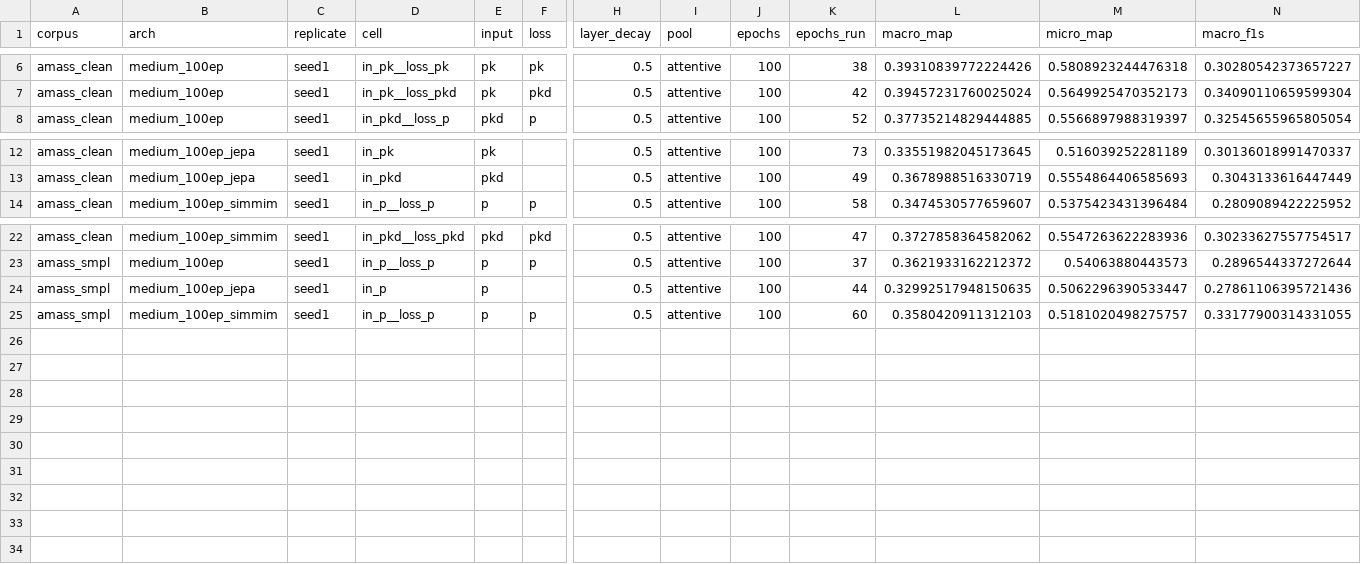
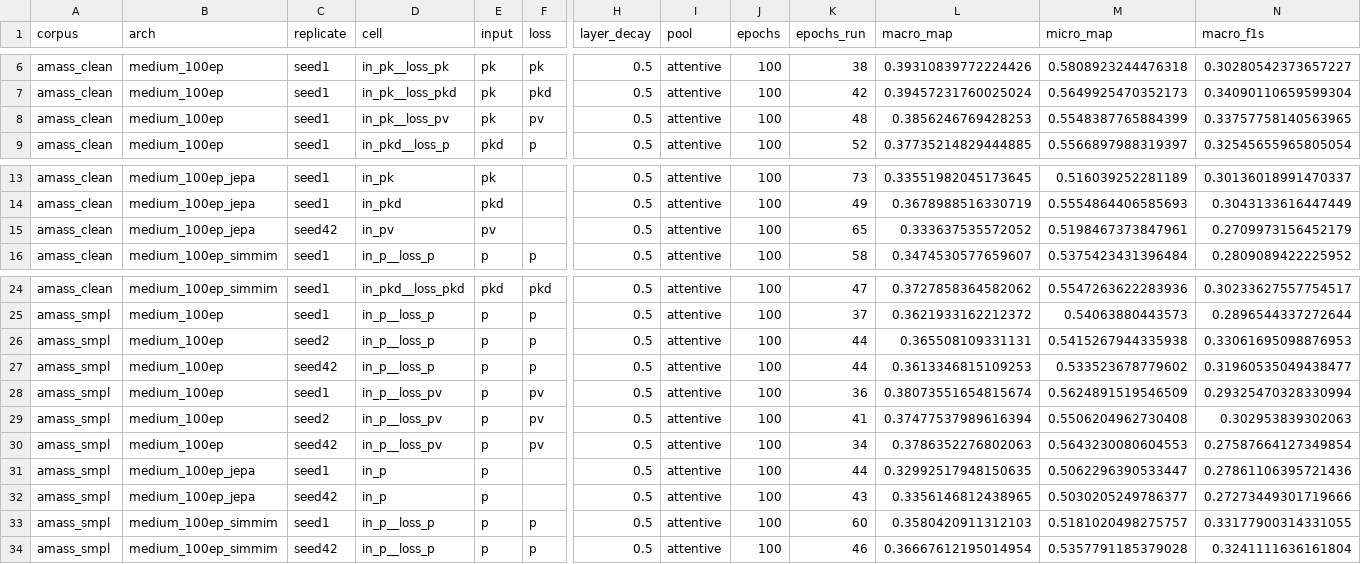
Before and after one commit to z1ko/sometria, a CSV file: results/finetune/babel_60_finetune/metrics.csv, drawn as a sheet; only a part is shown, gaps mark what is left out; rows hold the shown columns only; the diff names each change by its address in the sheet, - before the commit and + after, or states it on an @@ line.

Commit message:
Update reconstruction and representation results; increase runs and refine metrics
- Updated README.md in reconstruction results to reflect 128 runs and added detailed loss metrics for reconstruction and forecasting.
- Modified baselines.json to increase the number of runs for zero and constant velocity baselines to 64.
- Expanded metrics.csv with additional results for various configurations and included new metrics for reconstruction and forecasting.
- Revised README.md in representation results to reflect changes in cell count and added new tables for participation ratio and label efficiency.
- Enhanced moments_baseline.py to support channel specification and output results to JSON, including self-check functionality.

```diff
--- a/results/finetune/babel_60_finetune/metrics.csv
+++ b/results/finetune/babel_60_finetune/metrics.csv
+row 8: amass_clean | medium_100ep | seed1 | in_pk__loss_pv | pk | pv | 0.5 | attentive | 100 | 48 | 0.3856246769428253 | 0.5548387765884399 | 0.33757758140563965
+row 15: amass_clean | medium_100ep_jepa | seed42 | in_pv | pv |  | 0.5 | attentive | 100 | 65 | 0.333637535572052 | 0.5198467373847961 | 0.2709973156452179
+row 26: amass_smpl | medium_100ep | seed2 | in_p__loss_p | p | p | 0.5 | attentive | 100 | 44 | 0.365508109331131 | 0.5415267944335938 | 0.33061695098876953
+row 27: amass_smpl | medium_100ep | seed42 | in_p__loss_p | p | p | 0.5 | attentive | 100 | 44 | 0.3613346815109253 | 0.533523678779602 | 0.31960535049438477
+row 28: amass_smpl | medium_100ep | seed1 | in_p__loss_pv | p | pv | 0.5 | attentive | 100 | 36 | 0.38073551654815674 | 0.5624891519546509 | 0.29325470328330994
+row 29: amass_smpl | medium_100ep | seed2 | in_p__loss_pv | p | pv | 0.5 | attentive | 100 | 41 | 0.37477537989616394 | 0.5506204962730408 | 0.302953839302063
+row 30: amass_smpl | medium_100ep | seed42 | in_p__loss_pv | p | pv | 0.5 | attentive | 100 | 34 | 0.3786352276802063 | 0.5643230080604553 | 0.27587664127349854
+row 32: amass_smpl | medium_100ep_jepa | seed42 | in_p | p |  | 0.5 | attentive | 100 | 43 | 0.3356146812438965 | 0.5030205249786377 | 0.27273449301719666
+row 34: amass_smpl | medium_100ep_simmim | seed42 | in_p__loss_p | p | p | 0.5 | attentive | 100 | 46 | 0.36667612195014954 | 0.5357791185379028 | 0.3241111636161804
```
Also changed, not shown: 29 other files.
